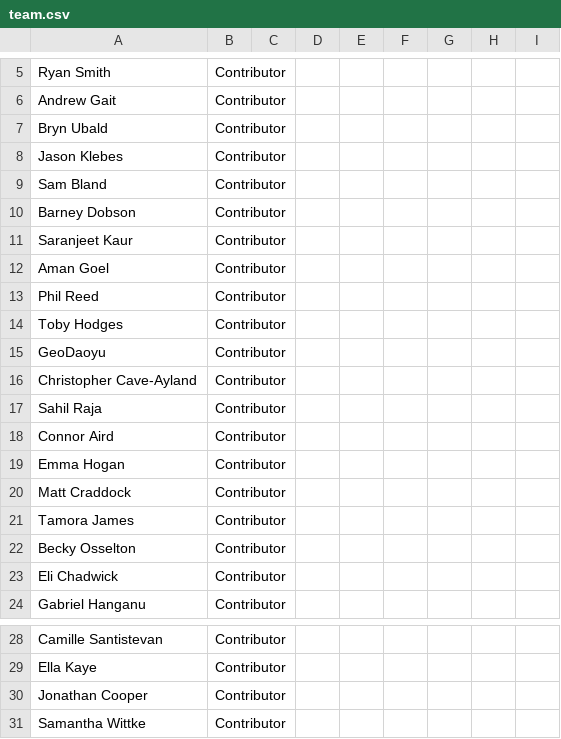
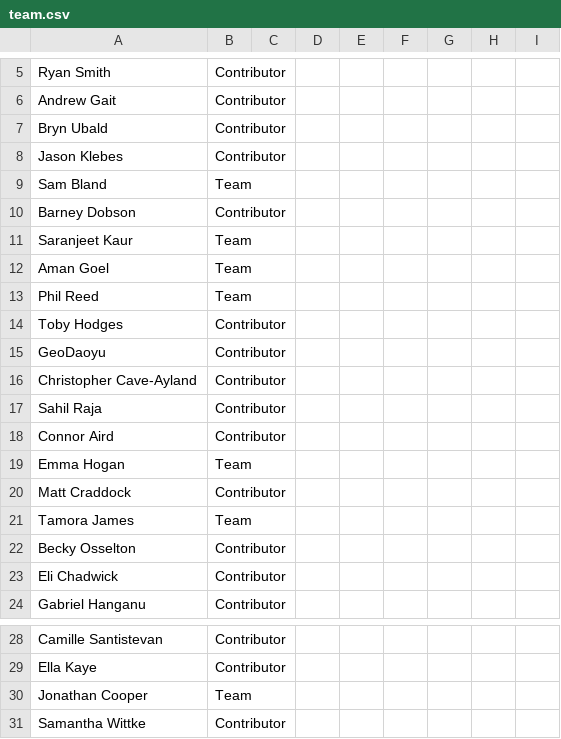
Before and after one commit to direct-framework/direct-webapp, a CSV file: data/team.csv, drawn as a sheet; only a part is shown, gaps mark what is left out.

Commit message:
update team csv

```diff
--- a/data/team.csv
+++ b/data/team.csv
@@ -8,7 +8,7 @@ Bryn Ubald,Contributor,,,,,,,
 Jason Klebes,Contributor,,,,,,,
-Sam Bland,Contributor,,,,,,,
+Sam Bland,Team,,,,,,,
 Barney Dobson,Contributor,,,,,,,
-Saranjeet Kaur,Contributor,,,,,,,
-Aman Goel,Contributor,,,,,,,
-Phil Reed,Contributor,,,,,,,
+Saranjeet Kaur,Team,,,,,,,
+Aman Goel,Team,,,,,,,
+Phil Reed,Team,,,,,,,
 Toby Hodges,Contributor,,,,,,,
@@ -18,5 +18,5 @@ Sahil Raja,Contributor,,,,,,,
 Connor Aird,Contributor,,,,,,,
-Emma Hogan,Contributor,,,,,,,
+Emma Hogan,Team,,,,,,,
 Matt Craddock,Contributor,,,,,,,
-Tamora James,Contributor,,,,,,,
+Tamora James,Team,,,,,,,
 Becky Osselton,Contributor,,,,,,,
@@ -29,3 +29,3 @@ Camille Santistevan,Contributor,,,,,,,
 Ella Kaye,Contributor,,,,,,,
-Jonathan Cooper,Contributor,,,,,,,
+Jonathan Cooper,Team,,,,,,,
 Samantha Wittke,Contributor,,,,,,,
```
Also changed, not shown: 1 other file.
